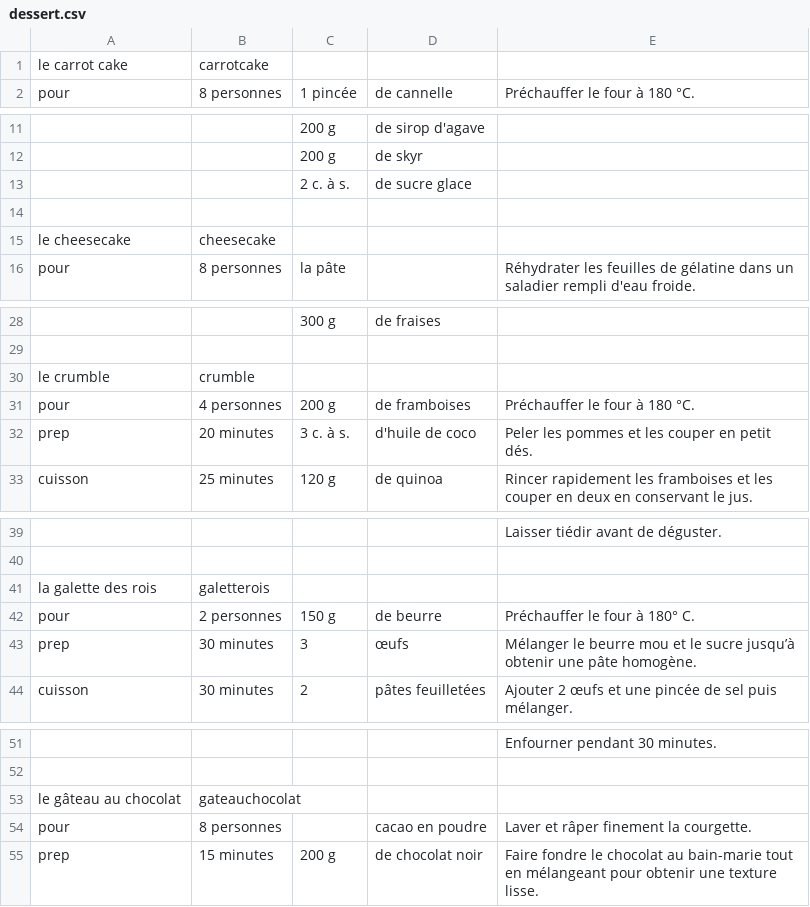
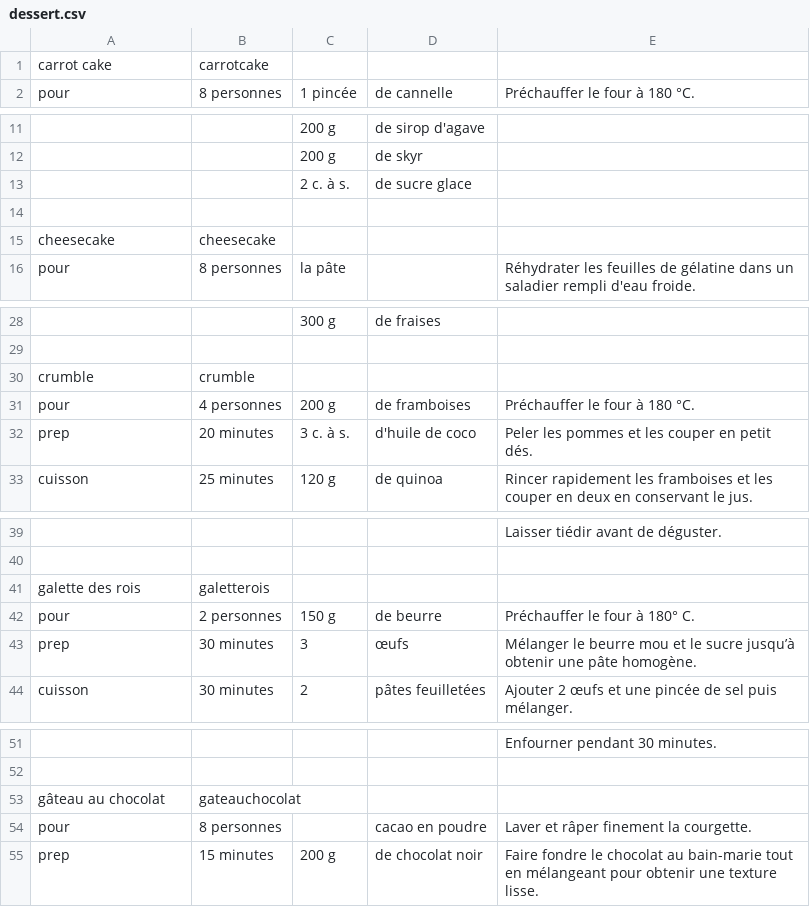
Before and after one commit to LaporteThomas/thefoodnotes, a CSV file: data/dessert.csv (was dessert.csv), drawn as a sheet; only a part is shown, gaps mark what is left out; the diff covers the shown part only; the diff names each change by its address in the sheet, - before the commit and + after, or states it on an @@ line.

```diff
--- a/dessert.csv
+++ b/data/dessert.csv
-A1: le carrot cake
+A1: carrot cake
-A15: le cheesecake
+A15: cheesecake
-A30: le crumble
+A30: crumble
-A41: la galette des rois
+A41: galette des rois
-A53: le gâteau au chocolat
+A53: gâteau au chocolat
```
Also changed, not shown: 9 edited cells elsewhere in this file, data/apero.csv, data/gouter.csv, 11 other files.
